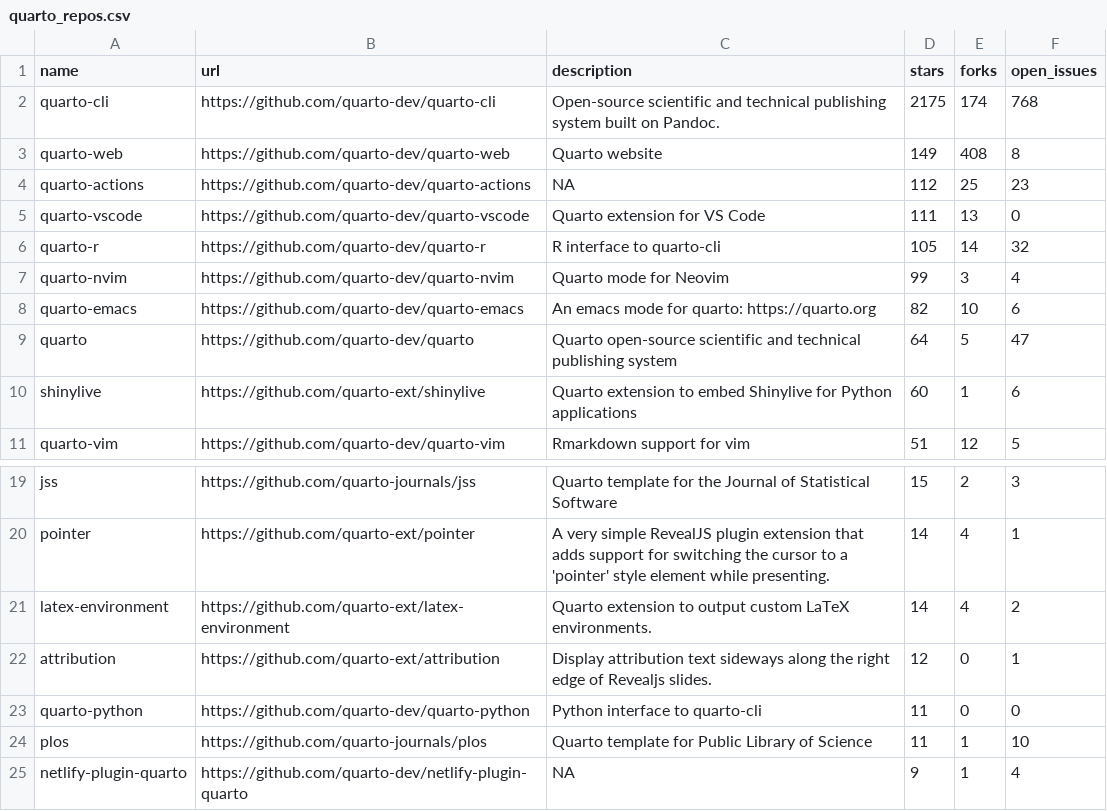
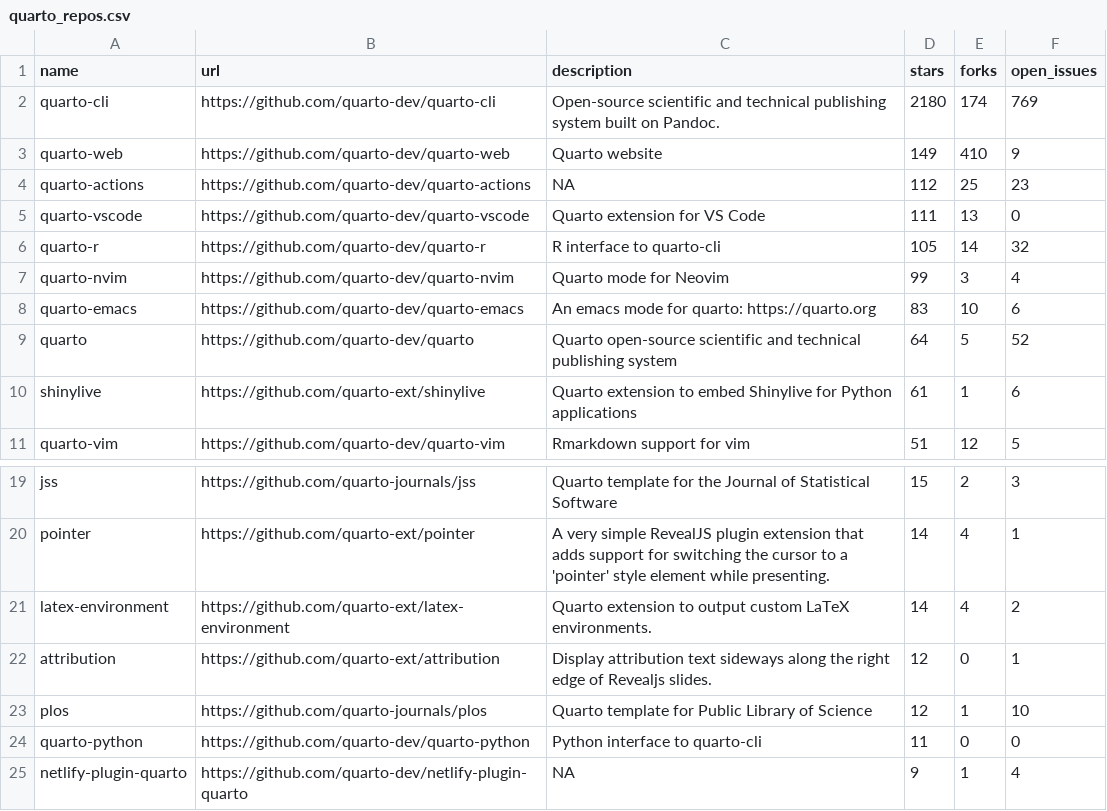
Before and after one commit to beatrizmilz/awesome-gha, a CSV file: 01-monitoring-quarto-repos/quarto_repos.csv, drawn as a sheet; only a part is shown, gaps mark what is left out.

```diff
--- a/01-monitoring-quarto-repos/quarto_repos.csv
+++ b/01-monitoring-quarto-repos/quarto_repos.csv
@@ -1,4 +1,4 @@
 name,url,description,stars,forks,open_issues
-quarto-cli,https://github.com/quarto-dev/quarto-cli,Open-source scientific and technical publishing system built on Pandoc.,2175,174,768
-quarto-web,https://github.com/quarto-dev/quarto-web,Quarto website,149,408,8
+quarto-cli,https://github.com/quarto-dev/quarto-cli,Open-source scientific and technical publishing system built on Pandoc.,2180,174,769
+quarto-web,https://github.com/quarto-dev/quarto-web,Quarto website,149,410,9
 quarto-actions,https://github.com/quarto-dev/quarto-actions,NA,112,25,23
@@ -7,5 +7,5 @@ quarto-r,https://github.com/quarto-dev/quarto-r,R interface to quarto-cli,105,14
 quarto-nvim,https://github.com/quarto-dev/quarto-nvim,Quarto mode for Neovim,99,3,4
-quarto-emacs,https://github.com/quarto-dev/quarto-emacs,An emacs mode for quarto: https://quarto.org,82,10,6
-quarto,https://github.com/quarto-dev/quarto,Quarto open-source scientific and technical publishing system,64,5,47
-shinylive,https://github.com/quarto-ext/shinylive,Quarto extension to embed Shinylive for Python applications,60,1,6
+quarto-emacs,https://github.com/quarto-dev/quarto-emacs,An emacs mode for quarto: https://quarto.org,83,10,6
+quarto,https://github.com/quarto-dev/quarto,Quarto open-source scientific and technical publishing system,64,5,52
+shinylive,https://github.com/quarto-ext/shinylive,Quarto extension to embed Shinylive for Python applications,61,1,6
 quarto-vim,https://github.com/quarto-dev/quarto-vim,Rmarkdown support for vim,51,12,5
@@ -22,4 +22,4 @@ latex-environment,https://github.com/quarto-ext/latex-environment,Quarto extensi
 attribution,https://github.com/quarto-ext/attribution,Display attribution text sideways along the right edge of Revealjs slides.,12,0,1
+plos,https://github.com/quarto-journals/plos,Quarto template for Public Library of Science,12,1,10
 quarto-python,https://github.com/quarto-dev/quarto-python,Python interface to quarto-cli,11,0,0
-plos,https://github.com/quarto-journals/plos,Quarto template for Public Library of Science,11,1,10
 netlify-plugin-quarto,https://github.com/quarto-dev/netlify-plugin-quarto,NA,9,1,4
```
Also changed, not shown: 1 other file.
